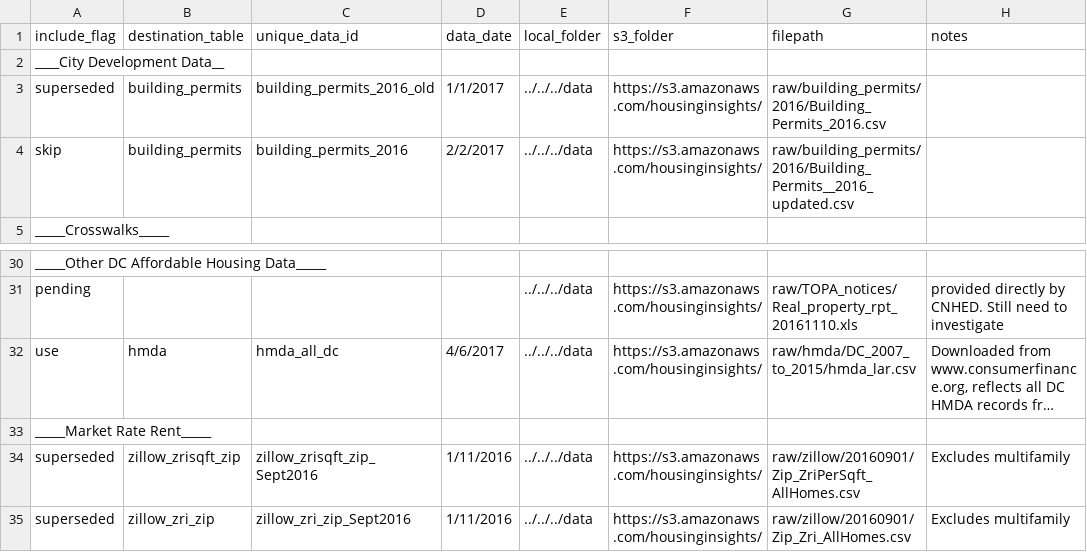
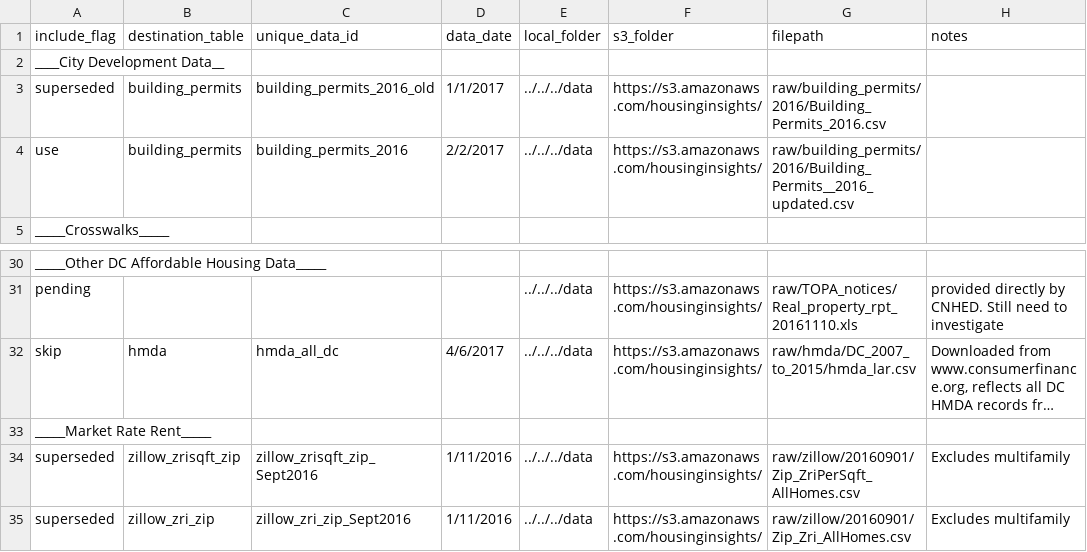
Before and after one commit to focusconsulting/housing-insights, a CSV file: python/scripts/manifest.csv, drawn as a sheet; only a part is shown, gaps mark what is left out; long unchanged cells end in …; the diff names each change by its address in the sheet, - before the commit and + after, or states it on an @@ line.

```diff
--- a/python/scripts/manifest.csv
+++ b/python/scripts/manifest.csv
-A4 (include_flag): skip
+A4 (include_flag): use
-A32 (include_flag): use
+A32 (include_flag): skip
```
Also changed, not shown: 5 other files.
